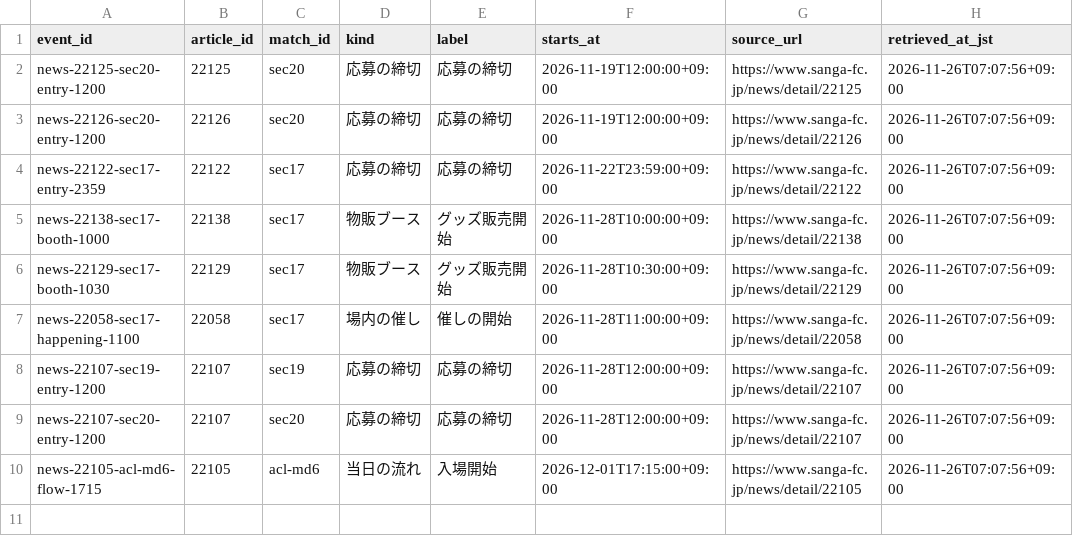
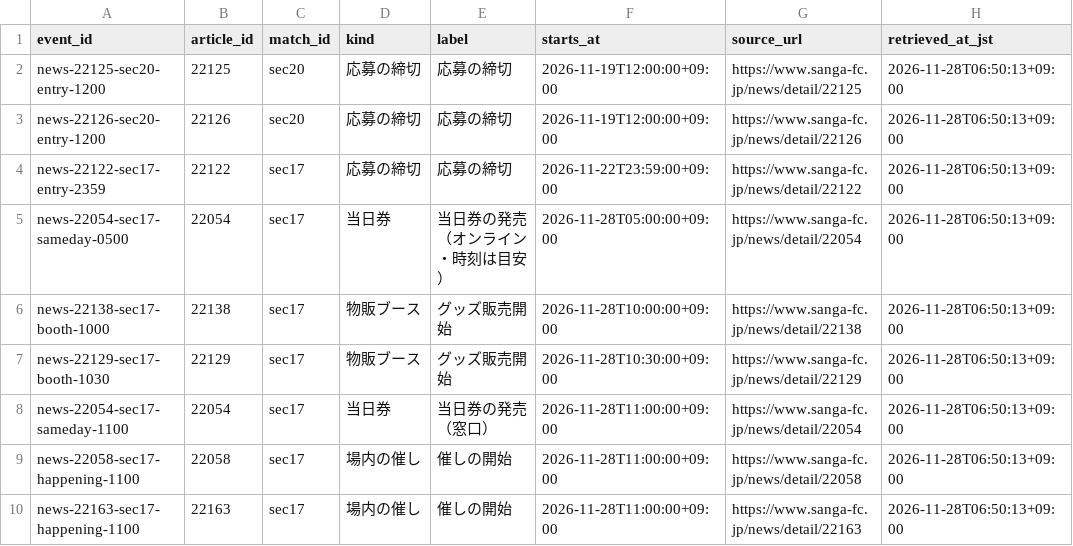
Before and after one commit to koteikara/Sanga, a CSV file: docs/sheets/news-times.current.csv, drawn as a sheet.

```diff
--- a/docs/sheets/news-times.current.csv
+++ b/docs/sheets/news-times.current.csv
@@ -1,10 +1,10 @@
 event_id,article_id,match_id,kind,label,starts_at,source_url,retrieved_at_jst
-news-22125-sec20-entry-1200,22125,sec20,応募の締切,応募の締切,2026-11-19T12:00:00+09:00,https://www.sanga-fc.jp/news/detail/22125,2026-11-26T07:07:56+09:00
-news-22126-sec20-entry-1200,22126,sec20,応募の締切,応募の締切,2026-11-19T12:00:00+09:00,https://www.sanga-fc.jp/news/detail/22126,2026-11-26T07:07:56+09:00
-news-22122-sec17-entry-2359,22122,sec17,応募の締切,応募の締切,2026-11-22T23:59:00+09:00,https://www.sanga-fc.jp/news/detail/22122,2026-11-26T07:07:56+09:00
-news-22138-sec17-booth-1000,22138,sec17,物販ブース,グッズ販売開始,2026-11-28T10:00:00+09:00,https://www.sanga-fc.jp/news/detail/22138,2026-11-26T07:07:56+09:00
-news-22129-sec17-booth-1030,22129,sec17,物販ブース,グッズ販売開始,2026-11-28T10:30:00+09:00,https://www.sanga-fc.jp/news/detail/22129,2026-11-26T07:07:56+09:00
-news-22058-sec17-happening-1100,22058,sec17,場内の催し,催しの開始,2026-11-28T11:00:00+09:00,https://www.sanga-fc.jp/news/detail/22058,2026-11-26T07:07:56+09:00
-news-22107-sec19-entry-1200,22107,sec19,応募の締切,応募の締切,2026-11-28T12:00:00+09:00,https://www.sanga-fc.jp/news/detail/22107,2026-11-26T07:07:56+09:00
-news-22107-sec20-entry-1200,22107,sec20,応募の締切,応募の締切,2026-11-28T12:00:00+09:00,https://www.sanga-fc.jp/news/detail/22107,2026-11-26T07:07:56+09:00
-news-22105-acl-md6-flow-1715,22105,acl-md6,当日の流れ,入場開始,2026-12-01T17:15:00+09:00,https://www.sanga-fc.jp/news/detail/22105,2026-11-26T07:07:56+09:00
+news-22125-sec20-entry-1200,22125,sec20,応募の締切,応募の締切,2026-11-19T12:00:00+09:00,https://www.sanga-fc.jp/news/detail/22125,2026-11-28T06:50:13+09:00
+news-22126-sec20-entry-1200,22126,sec20,応募の締切,応募の締切,2026-11-19T12:00:00+09:00,https://www.sanga-fc.jp/news/detail/22126,2026-11-28T06:50:13+09:00
+news-22122-sec17-entry-2359,22122,sec17,応募の締切,応募の締切,2026-11-22T23:59:00+09:00,https://www.sanga-fc.jp/news/detail/22122,2026-11-28T06:50:13+09:00
+news-22054-sec17-sameday-0500,22054,sec17,当日券,当日券の発売（オンライン・時刻は目安）,2026-11-28T05:00:00+09:00,https://www.sanga-fc.jp/news/detail/22054,2026-11-28T06:50:13+09:00
+news-22138-sec17-booth-1000,22138,sec17,物販ブース,グッズ販売開始,2026-11-28T10:00:00+09:00,https://www.sanga-fc.jp/news/detail/22138,2026-11-28T06:50:13+09:00
+news-22129-sec17-booth-1030,22129,sec17,物販ブース,グッズ販売開始,2026-11-28T10:30:00+09:00,https://www.sanga-fc.jp/news/detail/22129,2026-11-28T06:50:13+09:00
+news-22054-sec17-sameday-1100,22054,sec17,当日券,当日券の発売（窓口）,2026-11-28T11:00:00+09:00,https://www.sanga-fc.jp/news/detail/22054,2026-11-28T06:50:13+09:00
+news-22058-sec17-happening-1100,22058,sec17,場内の催し,催しの開始,2026-11-28T11:00:00+09:00,https://www.sanga-fc.jp/news/detail/22058,2026-11-28T06:50:13+09:00
+news-22163-sec17-happening-1100,22163,sec17,場内の催し,催しの開始,2026-11-28T11:00:00+09:00,https://www.sanga-fc.jp/news/detail/22163,2026-11-28T06:50:13+09:00
```
Also changed, not shown: docs/sheets/news.current.csv, 5 other files.
